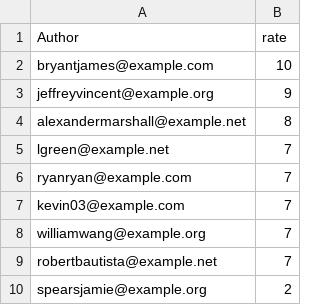
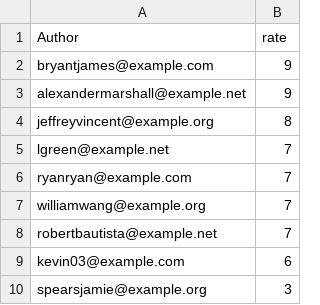
Before and after one commit to BolshakovAndrey/Welltory, a CSV file: datasource_analyzed.csv, drawn as a sheet.

```diff
--- a/datasource_analyzed.csv
+++ b/datasource_analyzed.csv
@@ -1,10 +1,10 @@
 Author,rate
-bryantjames@example.com,10
-jeffreyvincent@example.org,9
-alexandermarshall@example.net,8
+bryantjames@example.com,9
+alexandermarshall@example.net,9
+jeffreyvincent@example.org,8
 lgreen@example.net,7
 ryanryan@example.com,7
-kevin03@example.com,7
 williamwang@example.org,7
 robertbautista@example.net,7
-spearsjamie@example.org,2
+kevin03@example.com,6
+spearsjamie@example.org,3
```
Also changed, not shown: 3 other files.
